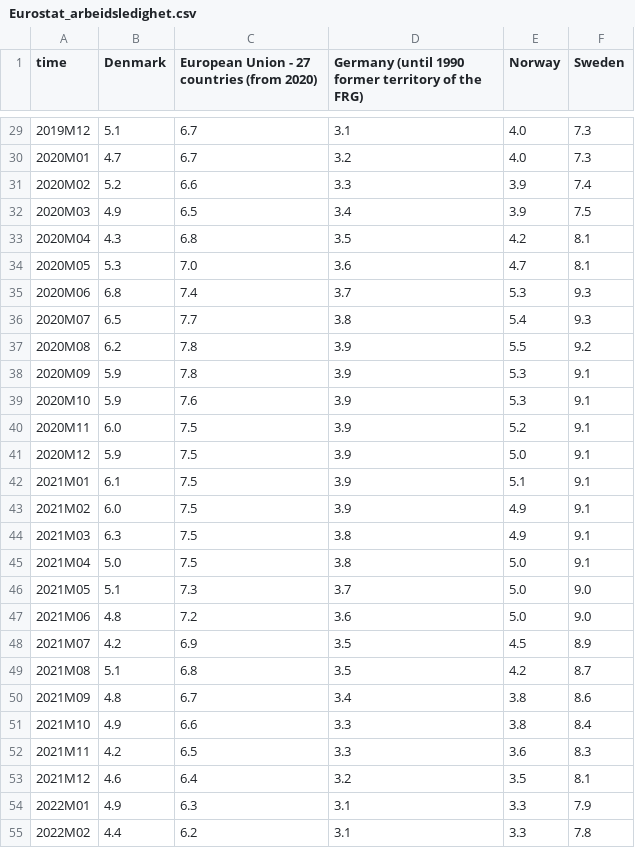
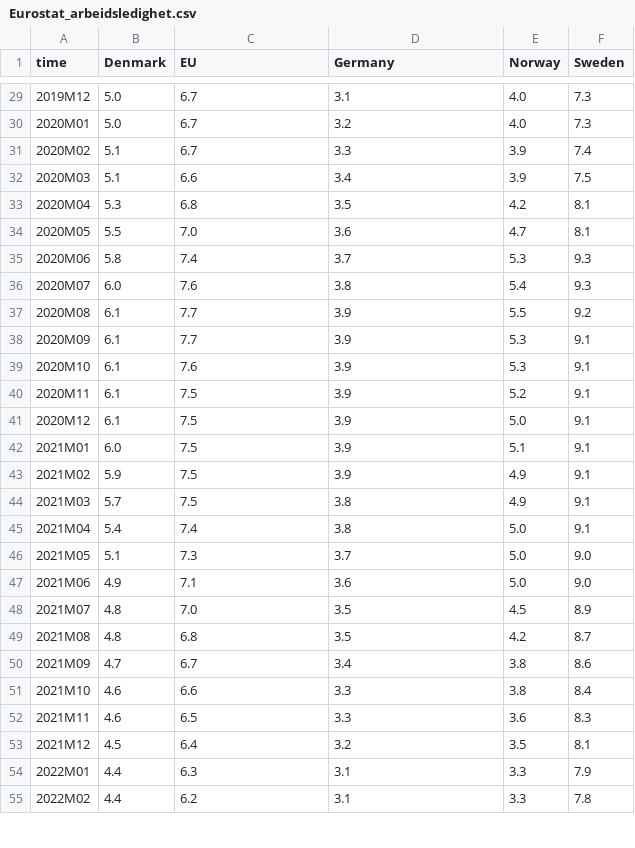
Before and after one commit to Qery-Data/NLM-Datatracker, a CSV file: data/Eurostat_arbeidsledighet.csv, drawn as a sheet; only a part is shown, gaps mark what is left out; the diff covers the shown part only.

```diff
--- a/data/Eurostat_arbeidsledighet.csv
+++ b/data/Eurostat_arbeidsledighet.csv
@@ -1 +1 @@
-time,Denmark,European Union - 27 countries (from 2020),Germany (until 1990 former territory of the FRG),Norway,Sweden
+time,Denmark,EU,Germany,Norway,Sweden
@@ -29,27 +29,27 @@ time,Denmark,European Union - 27 countries (from 2020),Germany (until 1990 forme
-2019M12,5.1,6.7,3.1,4.0,7.3
-2020M01,4.7,6.7,3.2,4.0,7.3
-2020M02,5.2,6.6,3.3,3.9,7.4
-2020M03,4.9,6.5,3.4,3.9,7.5
-2020M04,4.3,6.8,3.5,4.2,8.1
-2020M05,5.3,7.0,3.6,4.7,8.1
-2020M06,6.8,7.4,3.7,5.3,9.3
-2020M07,6.5,7.7,3.8,5.4,9.3
-2020M08,6.2,7.8,3.9,5.5,9.2
-2020M09,5.9,7.8,3.9,5.3,9.1
-2020M10,5.9,7.6,3.9,5.3,9.1
-2020M11,6.0,7.5,3.9,5.2,9.1
-2020M12,5.9,7.5,3.9,5.0,9.1
-2021M01,6.1,7.5,3.9,5.1,9.1
-2021M02,6.0,7.5,3.9,4.9,9.1
-2021M03,6.3,7.5,3.8,4.9,9.1
-2021M04,5.0,7.5,3.8,5.0,9.1
+2019M12,5.0,6.7,3.1,4.0,7.3
+2020M01,5.0,6.7,3.2,4.0,7.3
+2020M02,5.1,6.7,3.3,3.9,7.4
+2020M03,5.1,6.6,3.4,3.9,7.5
+2020M04,5.3,6.8,3.5,4.2,8.1
+2020M05,5.5,7.0,3.6,4.7,8.1
+2020M06,5.8,7.4,3.7,5.3,9.3
+2020M07,6.0,7.6,3.8,5.4,9.3
+2020M08,6.1,7.7,3.9,5.5,9.2
+2020M09,6.1,7.7,3.9,5.3,9.1
+2020M10,6.1,7.6,3.9,5.3,9.1
+2020M11,6.1,7.5,3.9,5.2,9.1
+2020M12,6.1,7.5,3.9,5.0,9.1
+2021M01,6.0,7.5,3.9,5.1,9.1
+2021M02,5.9,7.5,3.9,4.9,9.1
+2021M03,5.7,7.5,3.8,4.9,9.1
+2021M04,5.4,7.4,3.8,5.0,9.1
 2021M05,5.1,7.3,3.7,5.0,9.0
-2021M06,4.8,7.2,3.6,5.0,9.0
-2021M07,4.2,6.9,3.5,4.5,8.9
-2021M08,5.1,6.8,3.5,4.2,8.7
-2021M09,4.8,6.7,3.4,3.8,8.6
-2021M10,4.9,6.6,3.3,3.8,8.4
-2021M11,4.2,6.5,3.3,3.6,8.3
-2021M12,4.6,6.4,3.2,3.5,8.1
-2022M01,4.9,6.3,3.1,3.3,7.9
+2021M06,4.9,7.1,3.6,5.0,9.0
+2021M07,4.8,7.0,3.5,4.5,8.9
+2021M08,4.8,6.8,3.5,4.2,8.7
+2021M09,4.7,6.7,3.4,3.8,8.6
+2021M10,4.6,6.6,3.3,3.8,8.4
+2021M11,4.6,6.5,3.3,3.6,8.3
+2021M12,4.5,6.4,3.2,3.5,8.1
+2022M01,4.4,6.3,3.1,3.3,7.9
 2022M02,4.4,6.2,3.1,3.3,7.8
```
Also changed, not shown: 32 edited cells elsewhere in this file.
